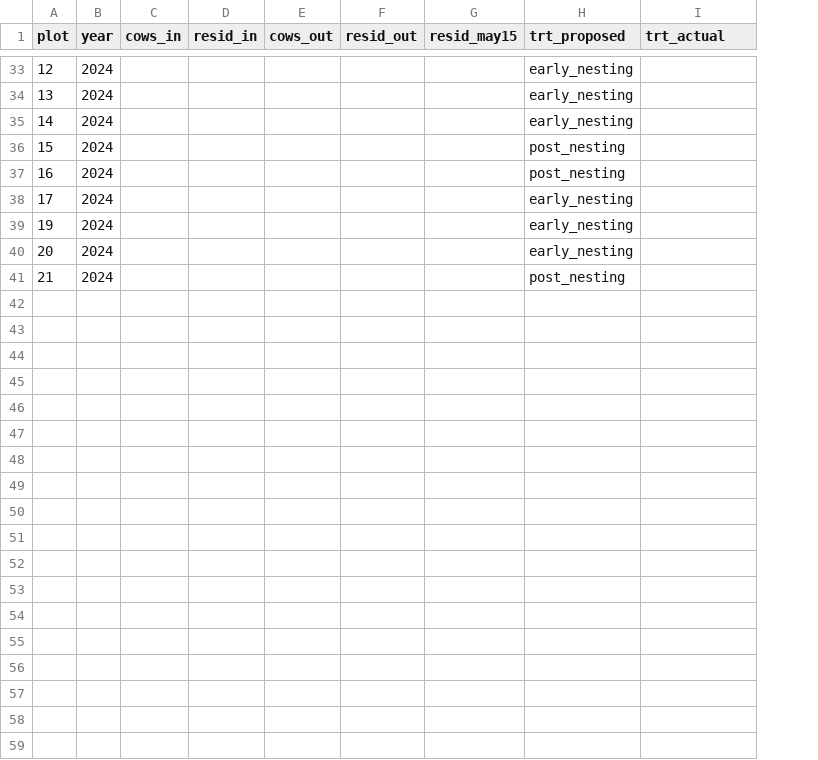
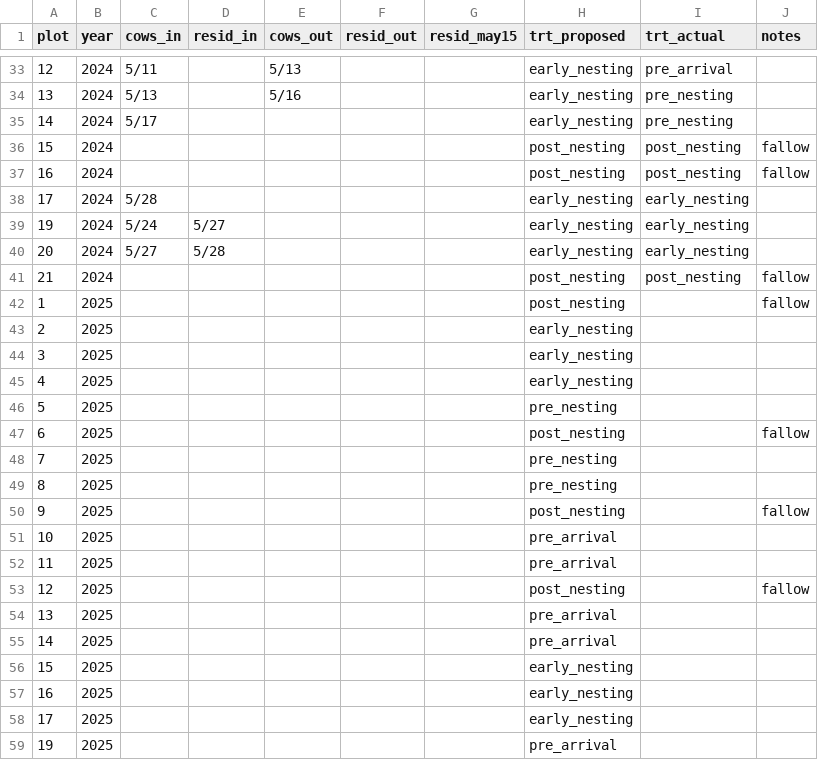
Before and after one commit to alejandrobrambila/grazingstudy, a CSV file: plot_key.csv, drawn as a sheet; only a part is shown, gaps mark what is left out; the diff covers the shown part only; the diff names each change by its address in the sheet, - before the commit and + after, or states it on an @@ line.

```diff
--- a/plot_key.csv
+++ b/plot_key.csv
+column J (notes), rows 36-41: fallow | fallow |  |  |  | fallow
-C33 (cows_in): (empty)
+C33 (cows_in): 5/11
-E33 (cows_out): (empty)
+E33 (cows_out): 5/13
-I33 (trt_actual): (empty)
+I33 (trt_actual): pre_arrival
-C34 (cows_in): (empty)
+C34 (cows_in): 5/13
-E34 (cows_out): (empty)
+E34 (cows_out): 5/16
-I34:I35 (trt_actual): (empty)
+I34:I35 (trt_actual): pre_nesting
-C35 (cows_in): (empty)
+C35 (cows_in): 5/17
-I36:I37 (trt_actual): (empty)
+I36:I37 (trt_actual): post_nesting
-C38 (cows_in): (empty)
+C38 (cows_in): 5/28
-I38:I40 (trt_actual): (empty)
+I38:I40 (trt_actual): early_nesting
-C39 (cows_in): (empty)
+C39 (cows_in): 5/24
-D39 (resid_in): (empty)
+D39 (resid_in): 5/27
-C40 (cows_in): (empty)
+C40 (cows_in): 5/27
-D40 (resid_in): (empty)
+D40 (resid_in): 5/28
-I41 (trt_actual): (empty)
+I41 (trt_actual): post_nesting
+row 42: 1 | 2025 |  |  |  |  |  | post_nesting |  | fallow
+row 43: 2 | 2025 |  |  |  |  |  | early_nesting
+row 44: 3 | 2025 |  |  |  |  |  | early_nesting
+row 45: 4 | 2025 |  |  |  |  |  | early_nesting
+row 46: 5 | 2025 |  |  |  |  |  | pre_nesting
+row 47: 6 | 2025 |  |  |  |  |  | post_nesting |  | fallow
+row 48: 7 | 2025 |  |  |  |  |  | pre_nesting
+row 49: 8 | 2025 |  |  |  |  |  | pre_nesting
+row 50: 9 | 2025 |  |  |  |  |  | post_nesting |  | fallow
+row 51: 10 | 2025 |  |  |  |  |  | pre_arrival
+row 52: 11 | 2025 |  |  |  |  |  | pre_arrival
+row 53: 12 | 2025 |  |  |  |  |  | post_nesting |  | fallow
+row 54: 13 | 2025 |  |  |  |  |  | pre_arrival
+row 55: 14 | 2025 |  |  |  |  |  | pre_arrival
+row 56: 15 | 2025 |  |  |  |  |  | early_nesting
+row 57: 16 | 2025 |  |  |  |  |  | early_nesting
+row 58: 17 | 2025 |  |  |  |  |  | early_nesting
+row 59: 19 | 2025 |  |  |  |  |  | pre_arrival
```
Also changed, not shown: 2 added rows and 78 edited cells elsewhere in this file, 5 other files.
